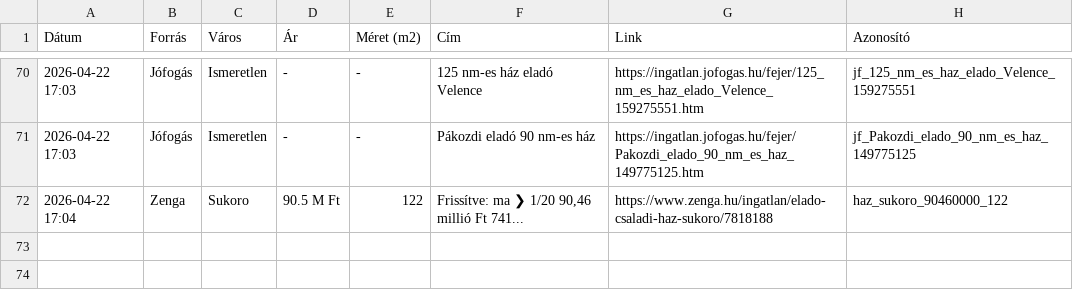
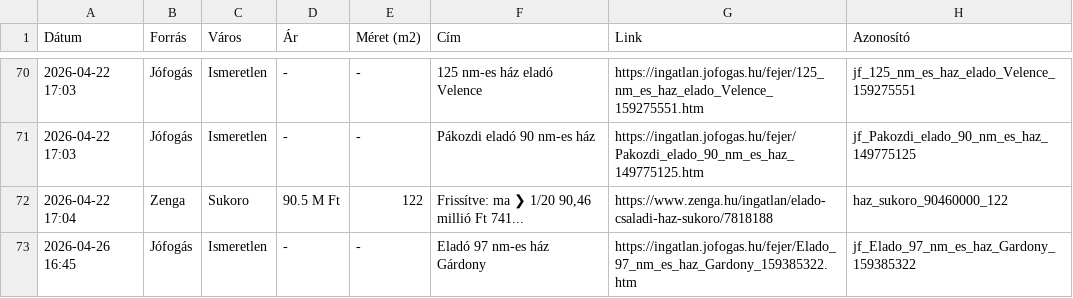
Before and after one commit to davenagy74/ingatlan-figyelo, a CSV file: adatbazis.csv, drawn as a sheet; only a part is shown, gaps mark what is left out.

```diff
--- a/adatbazis.csv
+++ b/adatbazis.csv
@@ -72 +72,2 @@ Dátum,Forrás,Város,Ár,Méret (m2),Cím,Link,Azonosító
 2026-04-22 17:04,Zenga,Sukoro,90.5 M Ft,122,"Frissítve: ma ❯ 1/20 90,46 millió Ft 741...",https://www.zenga.hu/ingatlan/elado-csaladi-haz-sukoro/7818188,haz_sukoro_90460000_122
+2026-04-26 16:45,Jófogás,Ismeretlen,-,-,Eladó 97 nm-es ház Gárdony,https://ingatlan.jofogas.hu/fejer/Elado_97_nm_es_haz_Gardony_159385322.htm,jf_Elado_97_nm_es_haz_Gardony_159385322
```
Also changed, not shown: 1 other file.
